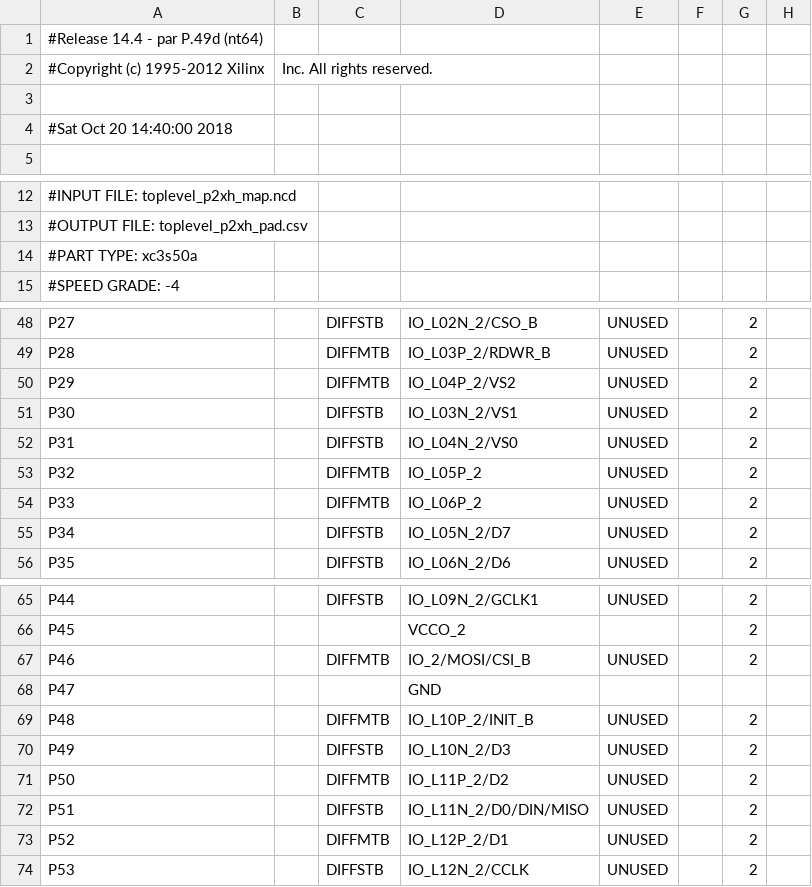
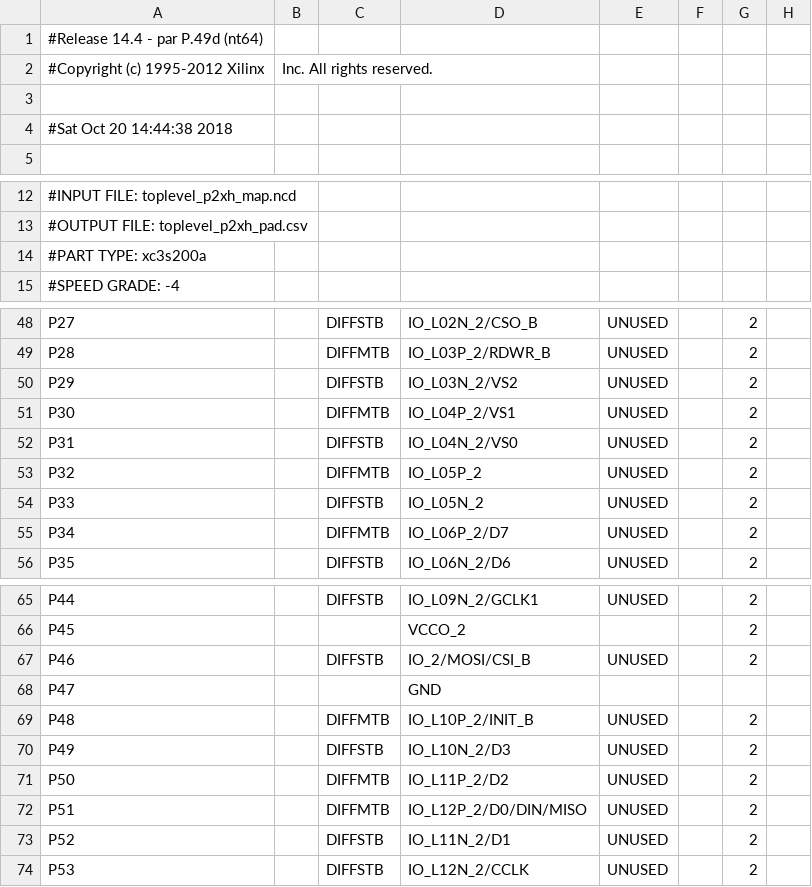
Before and after one commit to novi/shuriken-video, a CSV file: gcdv_hdmi_audio/toplevel_p2xh_pad.csv, drawn as a sheet; only a part is shown, gaps mark what is left out; the diff names each change by its address in the sheet, - before the commit and + after, or states it on an @@ line.

```diff
--- a/gcdv_hdmi_audio/toplevel_p2xh_pad.csv
+++ b/gcdv_hdmi_audio/toplevel_p2xh_pad.csv
-A4: #Sat Oct 20 14:40:00 2018
+A4: #Sat Oct 20 14:44:38 2018
-A14: #PART TYPE: xc3s50a
+A14: #PART TYPE: xc3s200a
-C50: DIFFMTB
+C50: DIFFSTB
-D50: IO_L04P_2/VS2
+D50: IO_L03N_2/VS2
-C51: DIFFSTB
+C51: DIFFMTB
-D51: IO_L03N_2/VS1
+D51: IO_L04P_2/VS1
-C54: DIFFMTB
+C54: DIFFSTB
-D54: IO_L06P_2
+D54: IO_L05N_2
-C55: DIFFSTB
+C55: DIFFMTB
-D55: IO_L05N_2/D7
+D55: IO_L06P_2/D7
-C67: DIFFMTB
+C67: DIFFSTB
-C72: DIFFSTB
+C72: DIFFMTB
-D72: IO_L11N_2/D0/DIN/MISO
+D72: IO_L12P_2/D0/DIN/MISO
-C73: DIFFMTB
+C73: DIFFSTB
-D73: IO_L12P_2/D1
+D73: IO_L11N_2/D1
```
Also changed, not shown: 47 other files.
